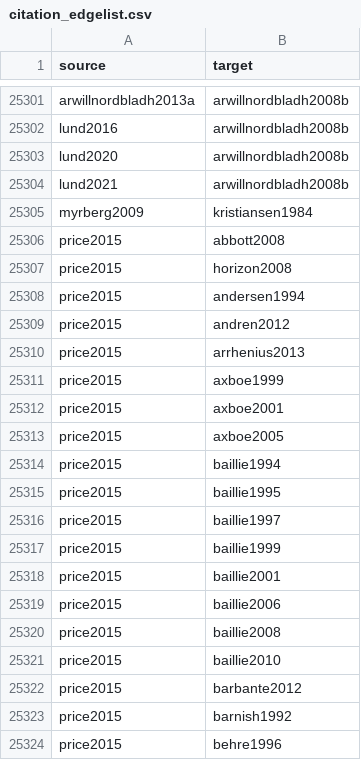
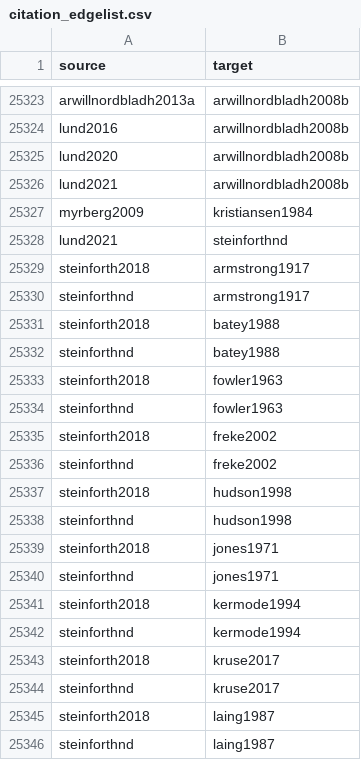
Before and after one commit to zackbatist/BibVik, a CSV file: data/citation_edgelist.csv, drawn as a sheet; only a part is shown, gaps mark what is left out; the shorter side is filled out with more unchanged rows; the diff covers the shown part only; the diff names each change by its address in the sheet, - before the commit and + after, or states it on an @@ line.

Commit message:
Recover steinforth2018's 19 outgoing citations from a real PDF located via web search and uploaded by user (Journal of Irish Archaeology XXVII, 2018). F1 papers with no outgoing citations: 4 -> 3.

```diff
--- a/data/citation_edgelist.csv
+++ b/data/citation_edgelist.csv
+row 25328: lund2021 | steinforthnd
+row 25329: steinforth2018 | armstrong1917
+row 25330: steinforthnd | armstrong1917
+row 25331: steinforth2018 | batey1988
+row 25332: steinforthnd | batey1988
+row 25333: steinforth2018 | fowler1963
+row 25334: steinforthnd | fowler1963
+row 25335: steinforth2018 | freke2002
+row 25336: steinforthnd | freke2002
+row 25337: steinforth2018 | hudson1998
+row 25338: steinforthnd | hudson1998
+row 25339: steinforth2018 | jones1971
+row 25340: steinforthnd | jones1971
+row 25341: steinforth2018 | kermode1994
+row 25342: steinforthnd | kermode1994
+row 25343: steinforth2018 | kruse2017
+row 25344: steinforthnd | kruse2017
+row 25345: steinforth2018 | laing1987
+row 25346: steinforthnd | laing1987
```
Also changed, not shown: 42 added rows elsewhere in this file, data/citation_edgelist_annotated.csv, 5 other files.
